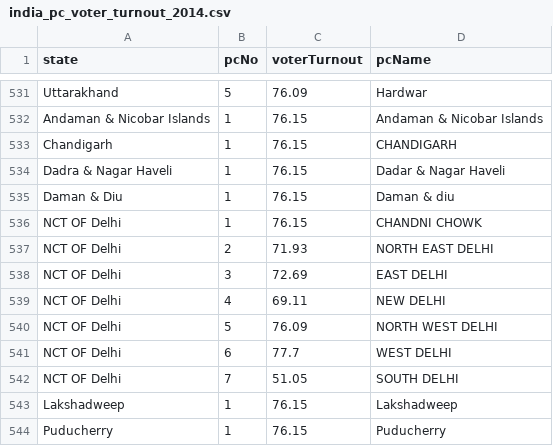
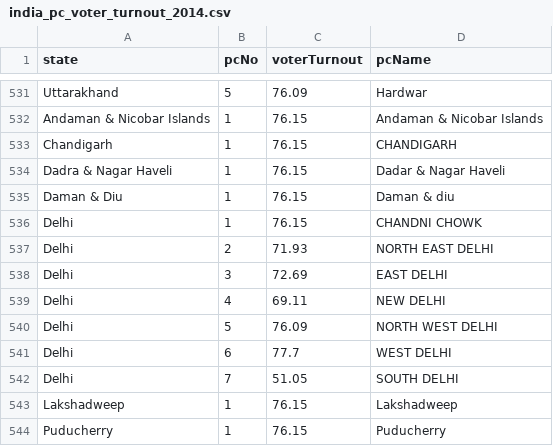
Before and after one commit to ashok-bidani/India-Voter-Turnout-2014-Map, a CSV file: data/india_pc_voter_turnout_2014.csv, drawn as a sheet; only a part is shown, gaps mark what is left out.

Commit message:
Update styling, fix inconsistency in name of Delhi area, and add screenshot

```diff
--- a/data/india_pc_voter_turnout_2014.csv
+++ b/data/india_pc_voter_turnout_2014.csv
@@ -535,9 +535,9 @@ Dadra & Nagar Haveli,1,76.15,Dadar & Nagar Haveli
 Daman & Diu,1,76.15,Daman & diu
-NCT OF Delhi,1,76.15,CHANDNI CHOWK
-NCT OF Delhi,2,71.93,NORTH EAST DELHI
-NCT OF Delhi,3,72.69,EAST DELHI
-NCT OF Delhi,4,69.11,NEW DELHI
-NCT OF Delhi,5,76.09,NORTH WEST DELHI
-NCT OF Delhi,6,77.7,WEST DELHI
-NCT OF Delhi,7,51.05,SOUTH DELHI
+Delhi,1,76.15,CHANDNI CHOWK
+Delhi,2,71.93,NORTH EAST DELHI
+Delhi,3,72.69,EAST DELHI
+Delhi,4,69.11,NEW DELHI
+Delhi,5,76.09,NORTH WEST DELHI
+Delhi,6,77.7,WEST DELHI
+Delhi,7,51.05,SOUTH DELHI
 Lakshadweep,1,76.15,Lakshadweep
```
Also changed, not shown: 4 other files.
